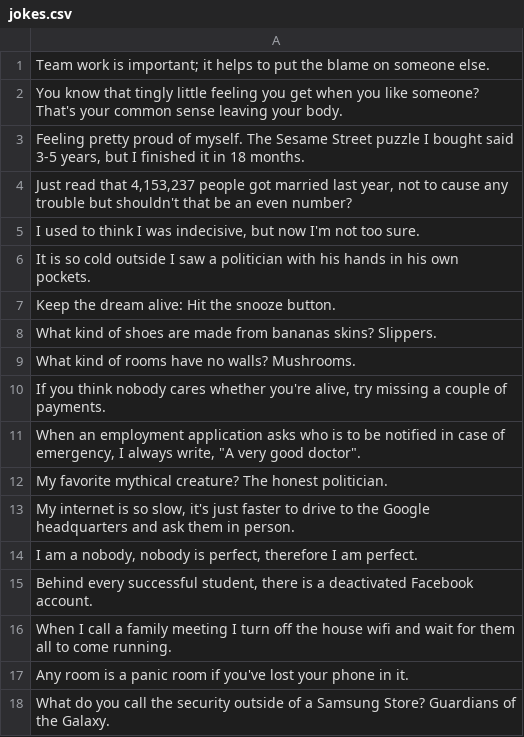
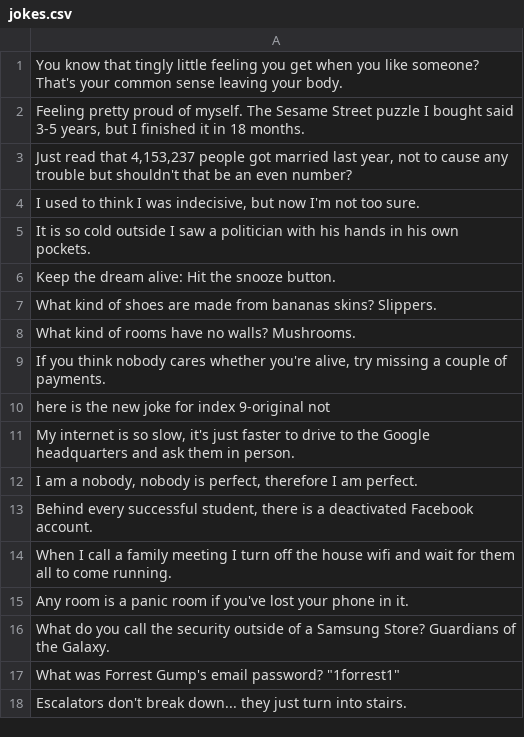
Before and after one commit to jordanl17/jokes, a CSV file: jokes.csv, drawn as a sheet; only a part is shown; the shorter side is filled out with more unchanged rows.

```diff
--- a/jokes.csv
+++ b/jokes.csv
@@ -1,2 +1 @@
-Team work is important; it helps to put the blame on someone else.
 You know that tingly little feeling you get when you like someone? That's your common sense leaving your body.
@@ -10,4 +9,3 @@ What kind of rooms have no walls? Mushrooms.
 "If you think nobody cares whether you're alive, try missing a couple of payments."
-"When an employment application asks who is to be notified in case of emergency, I always write, ""A very good doctor""."
-My favorite mythical creature? The honest politician.
+here is the new joke for index 9-original not
 "My internet is so slow, it's just faster to drive to the Google headquarters and ask them in person."
```
Also changed, not shown: 3 other files.
